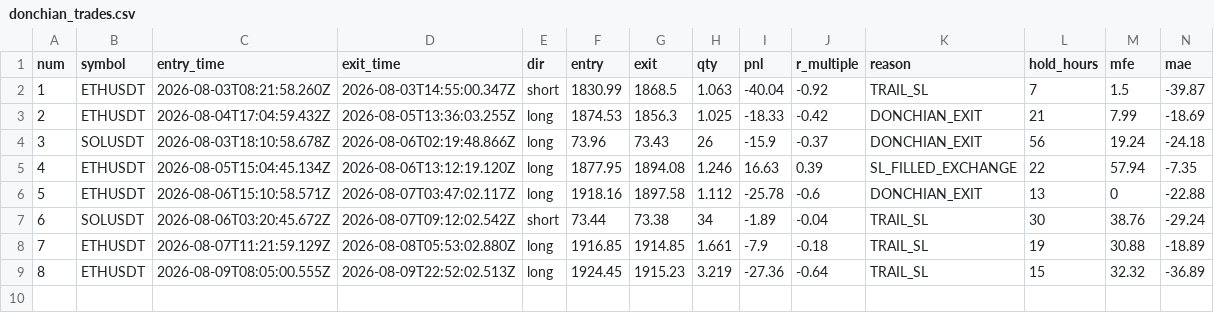
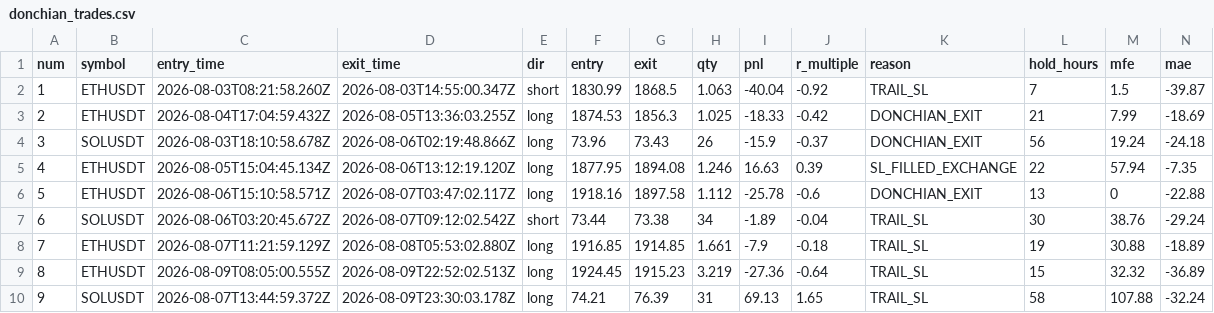
Before and after one commit to upperpulse/Eth-cone-upp, a CSV file: donchian_trades.csv, drawn as a sheet; only a part is shown; rows hold the shown columns only; the diff names each change by its address in the sheet, - before the commit and + after, or states it on an @@ line.

```diff
--- a/donchian_trades.csv
+++ b/donchian_trades.csv
+row 10: 9 | SOLUSDT | 2026-08-07T13:44:59.372Z | 2026-08-09T23:30:03.178Z | long | 74.21 | 76.39 | 31 | 69.13 | 1.65 | TRAIL_SL | 58 | 107.88 | -32.24
```
Also changed, not shown: 3 other files.
